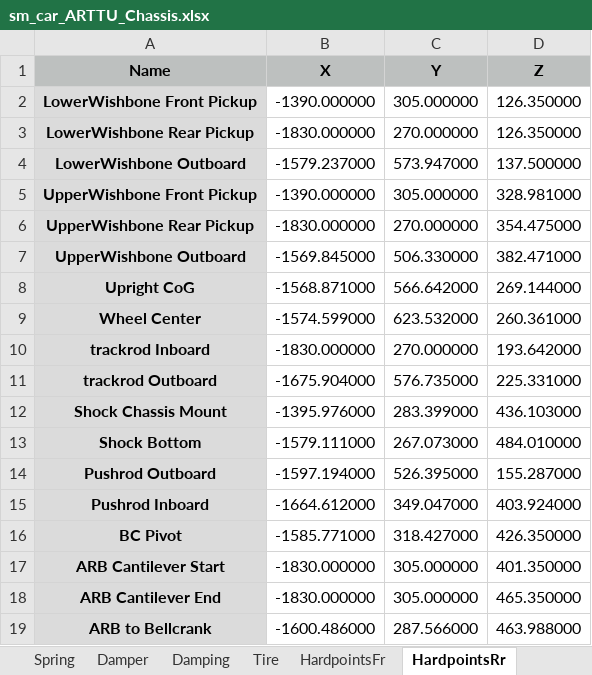
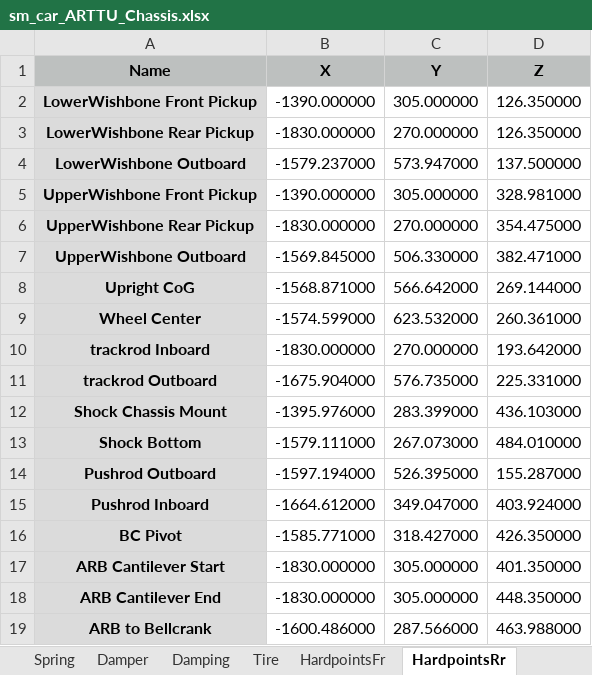
Before and after one commit to ganea-andrei-dragos-30321/VehicleModel, an Excel workbook: Scripts_Data/Data_Vehicle/sm_car_ARTTU_Chassis.xlsx, sheet HardpointsRr, drawn as a sheet; values as stored, in another font and other column widths than the file's, no borders; the diff names each change by its address in the sheet, - before the commit and + after, or states it on an @@ line.

```diff
--- a/Scripts_Data/Data_Vehicle/sm_car_ARTTU_Chassis.xlsx (sheet HardpointsRr)
+++ b/Scripts_Data/Data_Vehicle/sm_car_ARTTU_Chassis.xlsx (sheet HardpointsRr)
-D18 (Z): 465.350000
+D18 (Z): 448.350000
```
Also changed, not shown: sheet ARBFront, sheet ARBRear, sheet Tire, sheet HardpointsFr, 24 other files.
